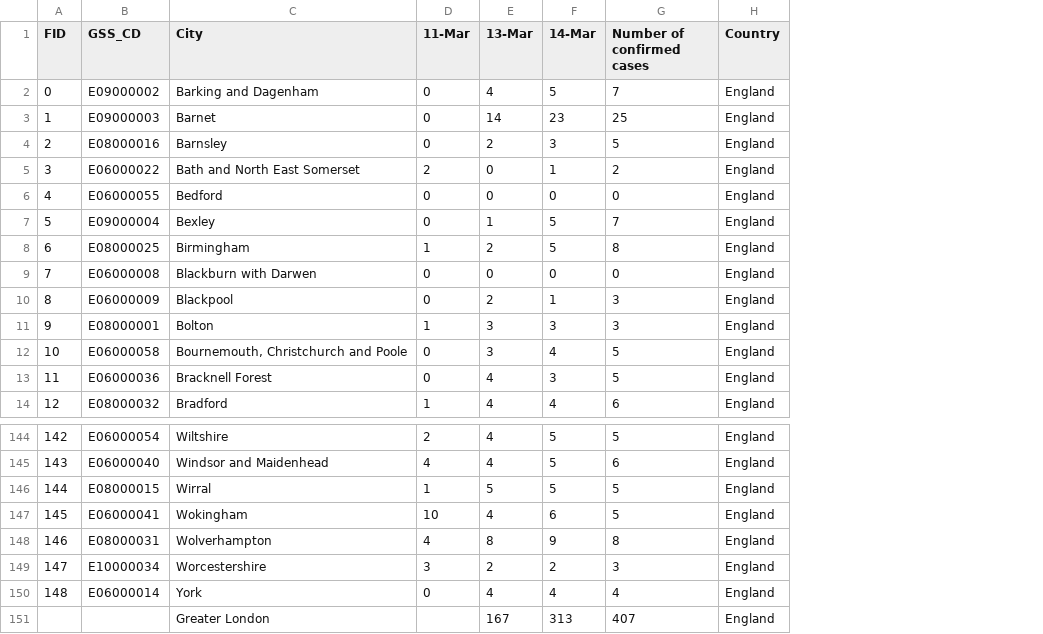
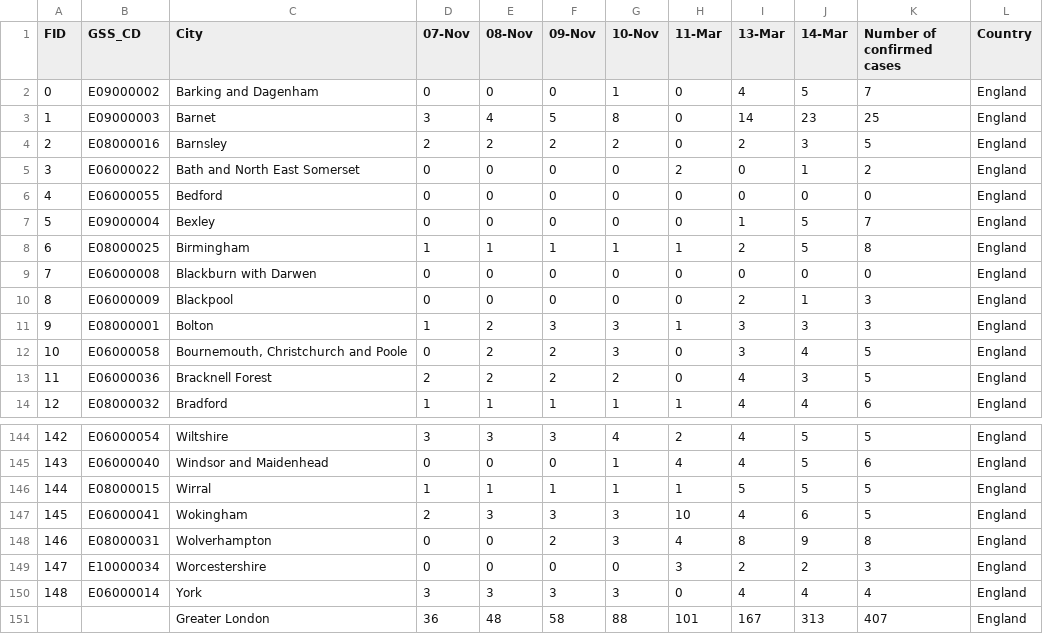
Before and after one commit to terenceneo/Data-Visualisations, a CSV file: Coronavirus Map/CountyUAs_cases_table.csv, drawn as a sheet; only a part is shown, gaps mark what is left out; addresses are those after the commit; the diff names each change by its address in the sheet, - before the commit and + after, or states it on an @@ line.

Commit message:
Included past data

```diff
--- a/Coronavirus Map/CountyUAs_cases_table.csv
+++ b/Coronavirus Map/CountyUAs_cases_table.csv
+column D (07-Nov), rows 2-14: 0 | 3 | 2 | 0 | 0 | 0 | 1 | 0 | 0 | 1 | 0 | 2 | 1; rows 144-151: 3 | 0 | 1 | 2 | 0 | 0 | 3 | 36
+column E (08-Nov), rows 2-14: 0 | 4 | 2 | 0 | 0 | 0 | 1 | 0 | 0 | 2 | 2 | 2 | 1; rows 144-151: 3 | 0 | 1 | 3 | 0 | 0 | 3 | 48
+column F (09-Nov), rows 2-14: 0 | 5 | 2 | 0 | 0 | 0 | 1 | 0 | 0 | 3 | 2 | 2 | 1; rows 144-151: 3 | 0 | 1 | 3 | 2 | 0 | 3 | 58
+column G (10-Nov), rows 2-14: 1 | 8 | 2 | 0 | 0 | 0 | 1 | 0 | 0 | 3 | 3 | 2 | 1; rows 144-151: 4 | 1 | 1 | 3 | 3 | 0 | 3 | 88
-H151 (11-Mar): (empty)
+H151 (11-Mar): 101
```
Also changed, not shown: Coronavirus Map/Scotland_data.csv.
